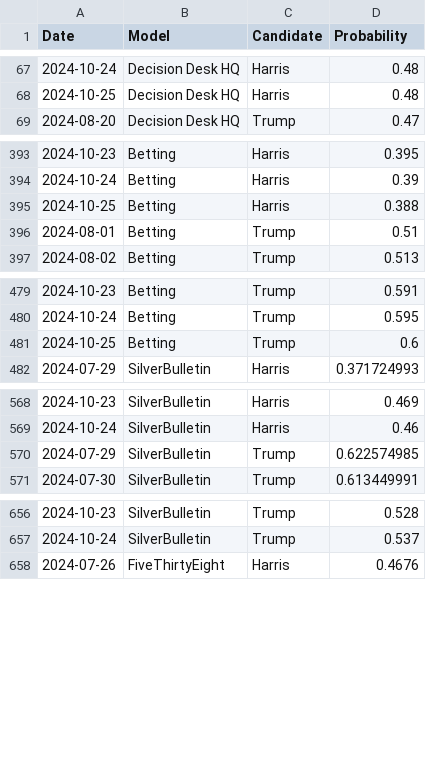
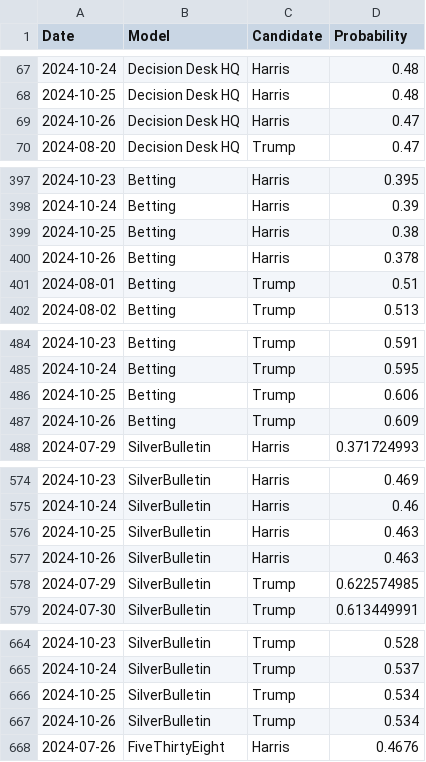
Before and after one commit to PaulMainwood/Election2024, a CSV file: aggregated_data.csv, drawn as a sheet; only a part is shown, gaps mark what is left out; the diff covers the shown part only.

```diff
--- a/aggregated_data.csv
+++ b/aggregated_data.csv
@@ -68,2 +68,3 @@ Date,Model,Candidate,Probability
 2024-10-25,Decision Desk HQ,Harris,0.48
+2024-10-26,Decision Desk HQ,Harris,0.47
 2024-08-20,Decision Desk HQ,Trump,0.47
@@ -394,3 +398,4 @@ Date,Model,Candidate,Probability
 2024-10-24,Betting,Harris,0.39
-2024-10-25,Betting,Harris,0.388
+2024-10-25,Betting,Harris,0.38
+2024-10-26,Betting,Harris,0.378
 2024-08-01,Betting,Trump,0.51
@@ -480,3 +485,4 @@ Date,Model,Candidate,Probability
 2024-10-24,Betting,Trump,0.595
-2024-10-25,Betting,Trump,0.6
+2024-10-25,Betting,Trump,0.606
+2024-10-26,Betting,Trump,0.609
 2024-07-29,SilverBulletin,Harris,0.371724993
@@ -569,2 +575,4 @@ Date,Model,Candidate,Probability
 2024-10-24,SilverBulletin,Harris,0.46
+2024-10-25,SilverBulletin,Harris,0.463
+2024-10-26,SilverBulletin,Harris,0.463
 2024-07-29,SilverBulletin,Trump,0.622574985
@@ -657,2 +665,4 @@ Date,Model,Candidate,Probability
 2024-10-24,SilverBulletin,Trump,0.537
+2024-10-25,SilverBulletin,Trump,0.534
+2024-10-26,SilverBulletin,Trump,0.534
 2024-07-26,FiveThirtyEight,Harris,0.4676
```
Also changed, not shown: 3 added rows and 2 edited cells elsewhere in this file, ManualData.csv, aggregated_data_wide.csv, 4 other files.
